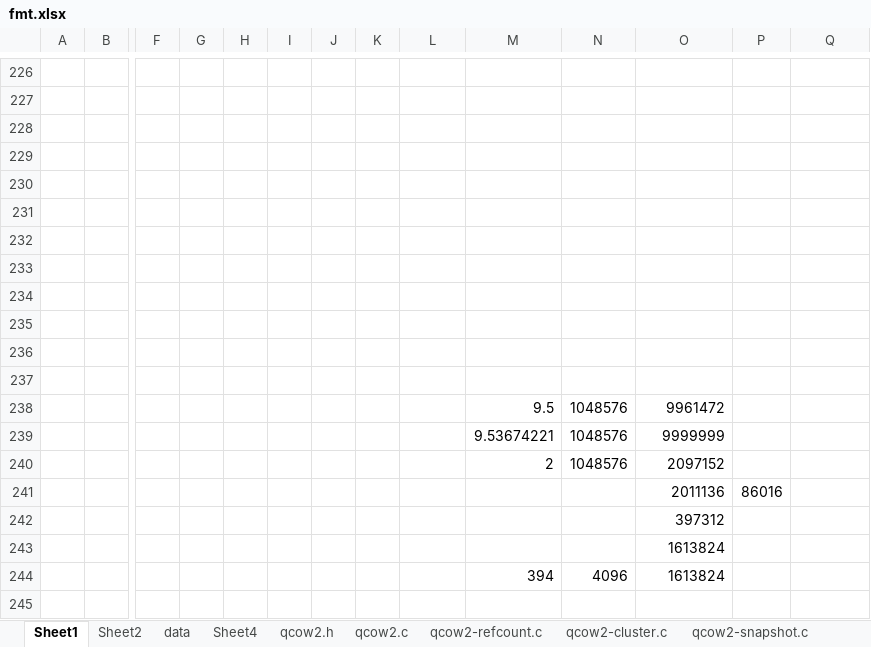
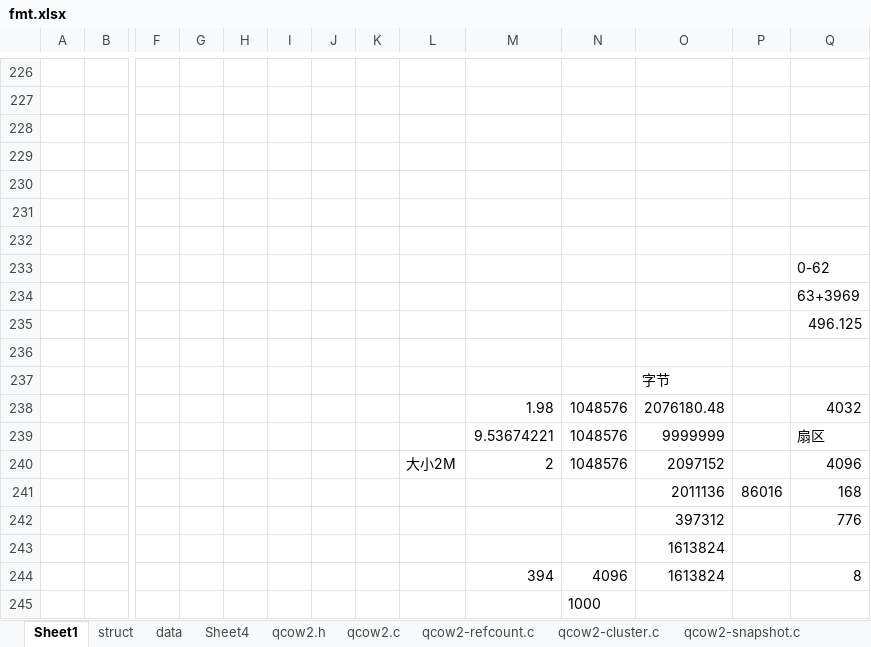
Before and after one commit to dubenju/hos, an Excel workbook: tools/qemu/qemu_img/fmt.xlsx, sheet Sheet1, drawn as a sheet; only a part is shown, gaps mark what is left out; values as stored, in another font and other column widths than the file's, no borders; charts and pictures not drawn; removed rows and columns are numbered as before the commit, all else as after; rows hold the shown columns only; the diff names each change by its address in the sheet, - before the commit and + after, or states it on an @@ line.

```diff
--- a/tools/qemu/qemu_img/fmt.xlsx (sheet Sheet1)
+++ b/tools/qemu/qemu_img/fmt.xlsx (sheet Sheet1)
-sheet tab: Sheet2
+sheet tab: struct
+row 233:  |  |  |  |  |  |  |  |  |  |  |  |  | 0-62
+row 234:  |  |  |  |  |  |  |  |  |  |  |  |  | 63+3969
+row 235:  |  |  |  |  |  |  |  |  |  |  |  |  | 496.125
-O237: (empty)
+O237: 字节
-row 238: (empty)
+row 238:  |  |  |  |  |  |  |  |  | 1.98 | 1048576 | 2076180.48 |  | 4032
-row 236: (empty)
-row 237: (empty)
-row 238:  |  |  |  |  |  |  |  |  | 9.5 | 1048576 | 9961472
-Q239: (empty)
+Q239: 扇区
-L240: (empty)
+L240: 大小2M
-Q240: (empty)
+Q240: 4096
-Q241: (empty)
+Q241: 168
-Q242: (empty)
+Q242: 776
-Q244: (empty)
+Q244: 8
+row 245:  |  |  |  |  |  |  |  |  |  | 1000
```
Also changed, not shown: sheet struct, sheet data, sheet qcow2.c, sheet qcow2-refcount.c, sheet qcow2-cluster.c, other sheet tabs, formulas that keep their value, 37 other files.
